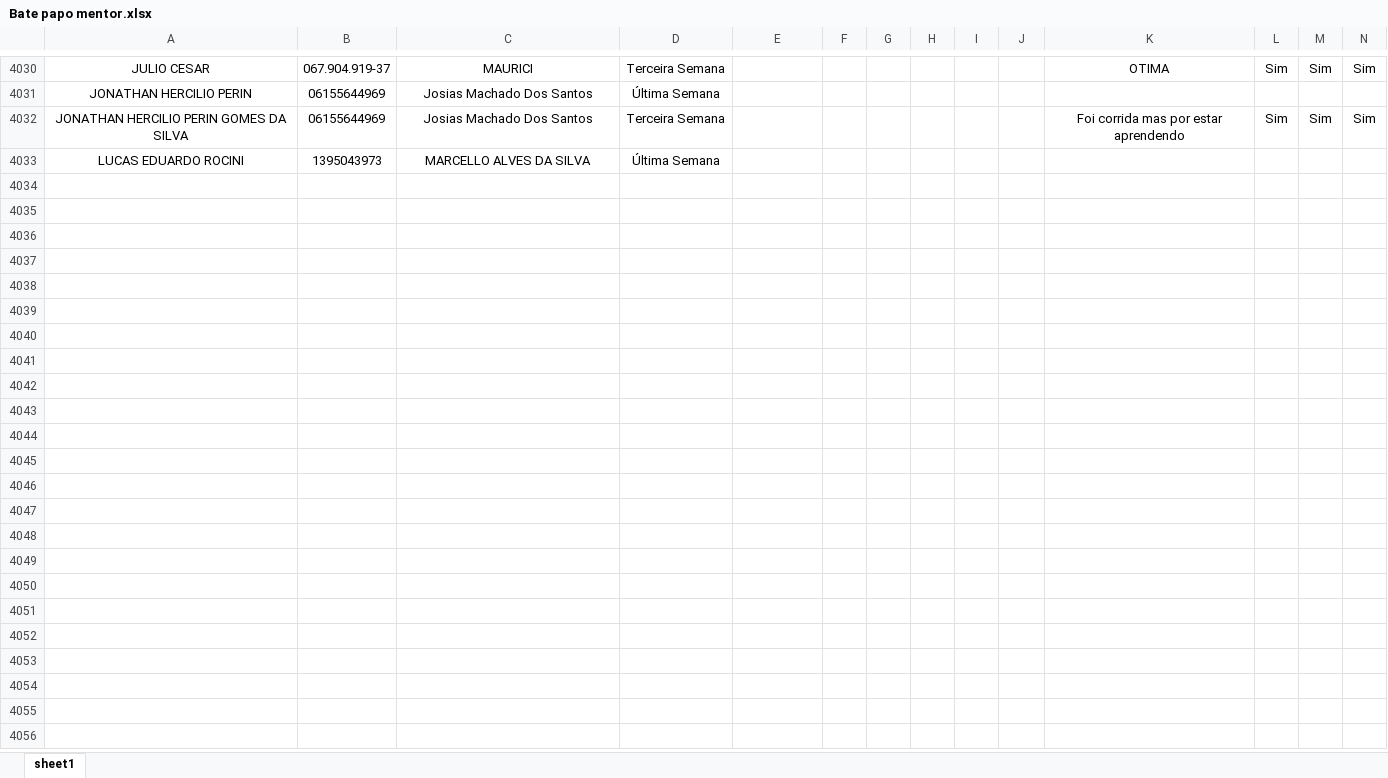
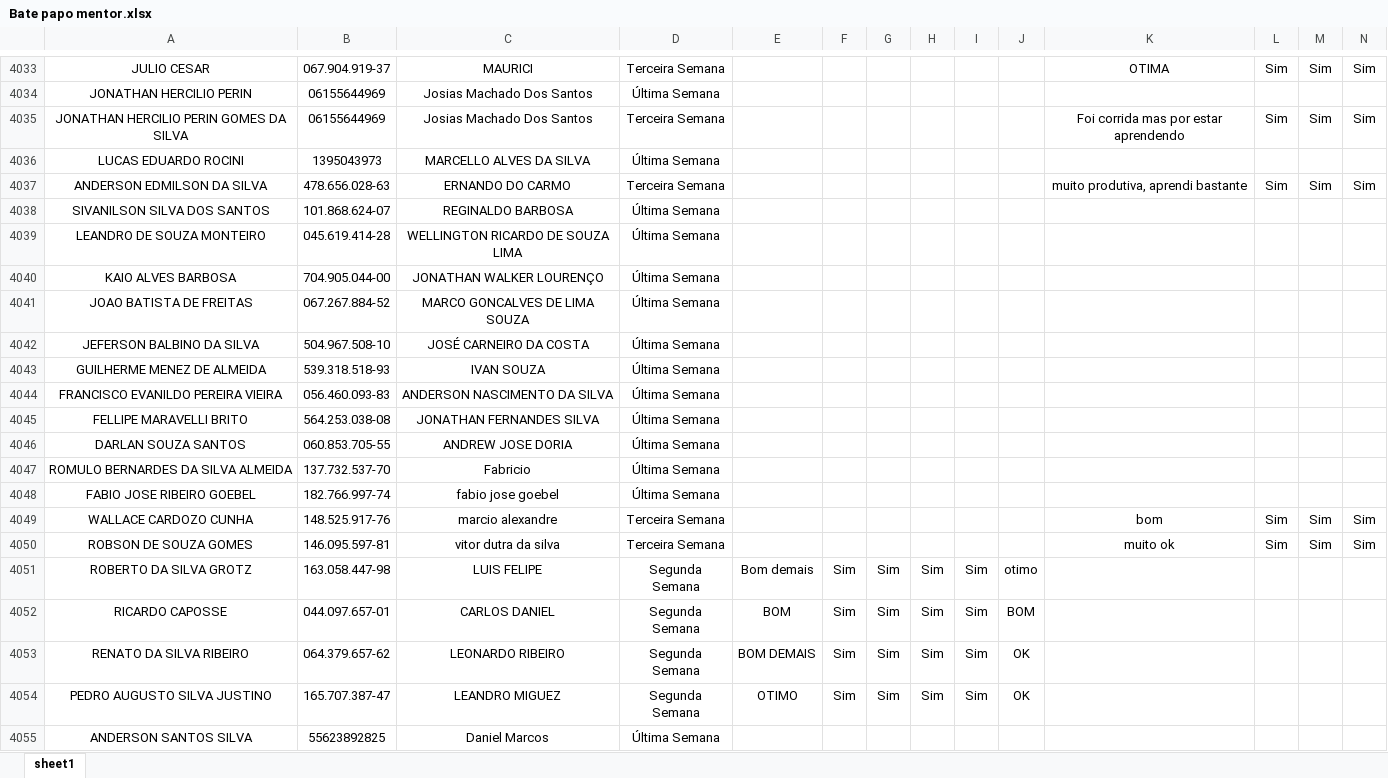
Before and after one commit to Bruna-gzr/dashboard-skap, an Excel workbook: data/Bate papo mentor.xlsx, sheet sheet1, drawn as a sheet; only a part is shown, gaps mark what is left out; values as stored, in another font and other column widths than the file's, no borders; rows hold the shown columns only; the diff covers the shown part only; the diff names each change by its address in the sheet, - before the commit and + after, or states it on an @@ line.

```diff
--- a/data/Bate papo mentor.xlsx (sheet sheet1)
+++ b/data/Bate papo mentor.xlsx (sheet sheet1)
+row 4037: ANDERSON EDMILSON DA SILVA | 478.656.028-63 | ERNANDO DO CARMO | Terceira Semana |  |  |  |  |  |  | muito produtiva, aprendi bastante | Sim | Sim | Sim
+row 4038: SIVANILSON SILVA DOS SANTOS | 101.868.624-07 | REGINALDO BARBOSA | Última Semana
+row 4039: LEANDRO DE SOUZA MONTEIRO | 045.619.414-28 | WELLINGTON RICARDO DE SOUZA LIMA | Última Semana
+row 4040: KAIO ALVES BARBOSA | 704.905.044-00 | JONATHAN WALKER LOURENÇO | Última Semana
+row 4041: JOAO BATISTA DE FREITAS | 067.267.884-52 | MARCO GONCALVES DE LIMA SOUZA | Última Semana
+row 4042: JEFERSON BALBINO DA SILVA | 504.967.508-10 | JOSÉ CARNEIRO DA COSTA | Última Semana
+row 4043: GUILHERME MENEZ DE ALMEIDA | 539.318.518-93 | IVAN SOUZA | Última Semana
+row 4044: FRANCISCO EVANILDO PEREIRA VIEIRA | 056.460.093-83 | ANDERSON NASCIMENTO DA SILVA | Última Semana
+row 4045: FELLIPE MARAVELLI BRITO | 564.253.038-08 | JONATHAN FERNANDES SILVA | Última Semana
+row 4046: DARLAN SOUZA SANTOS | 060.853.705-55 | ANDREW JOSE DORIA | Última Semana
+row 4047: ROMULO BERNARDES DA SILVA ALMEIDA | 137.732.537-70 | Fabricio | Última Semana
+row 4048: FABIO JOSE RIBEIRO GOEBEL | 182.766.997-74 | fabio jose goebel | Última Semana
+row 4049: WALLACE CARDOZO CUNHA | 148.525.917-76 | marcio alexandre | Terceira Semana |  |  |  |  |  |  | bom | Sim | Sim | Sim
+row 4050: ROBSON DE SOUZA GOMES | 146.095.597-81 | vitor dutra da silva | Terceira Semana |  |  |  |  |  |  | muito ok | Sim | Sim | Sim
+row 4051: ROBERTO DA SILVA GROTZ | 163.058.447-98 | LUIS FELIPE | Segunda Semana | Bom demais | Sim | Sim | Sim | Sim | otimo
+row 4052: RICARDO CAPOSSE | 044.097.657-01 | CARLOS DANIEL | Segunda Semana | BOM | Sim | Sim | Sim | Sim | BOM
+row 4053: RENATO DA SILVA RIBEIRO | 064.379.657-62 | LEONARDO RIBEIRO | Segunda Semana | BOM DEMAIS | Sim | Sim | Sim | Sim | OK
+row 4054: PEDRO AUGUSTO SILVA JUSTINO | 165.707.387-47 | LEANDRO MIGUEZ | Segunda Semana | OTIMO | Sim | Sim | Sim | Sim | OK
+row 4055: ANDERSON SANTOS SILVA | 55623892825 | Daniel Marcos | Última Semana
```
Also changed, not shown: 10 added rows elsewhere in this sheet, data/Acomp novos.xlsx, data/Base colaboradores ativos.xlsx, 6 other files.
